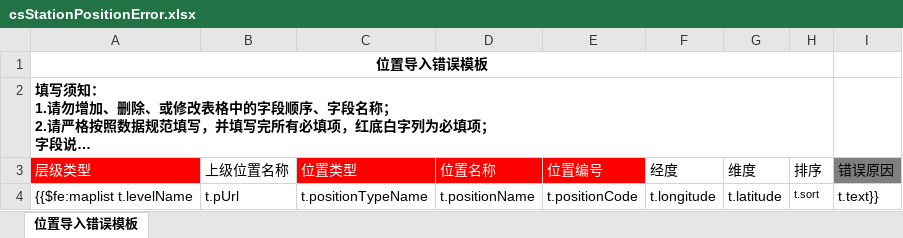
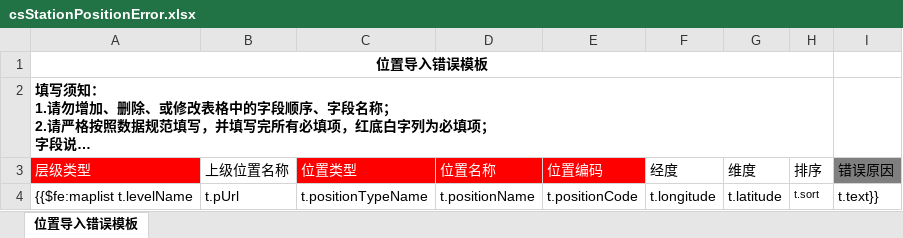
Before and after one commit to shixiansen1999/aiurt, an Excel workbook: aiurt-module-system/src/main/resources/templates/csStationPositionError.xlsx, sheet 位置导入错误模板, drawn as a sheet; long unchanged cells end in …; values as stored, in another font and other column widths than the file's, no borders; the diff names each change by its address in the sheet, - before the commit and + after, or states it on an @@ line.

```diff
--- a/aiurt-module-system/src/main/resources/templates/csStationPositionError.xlsx (sheet 位置导入错误模板)
+++ b/aiurt-module-system/src/main/resources/templates/csStationPositionError.xlsx (sheet 位置导入错误模板)
-E3: 位置编号
+E3: 位置编码
```
Also changed, not shown: aiurt-module-system/src/main/resources/templates/csStationPosition.xlsx, 1 other file.
